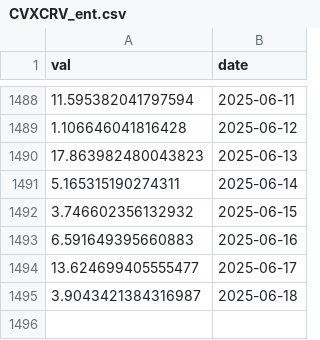
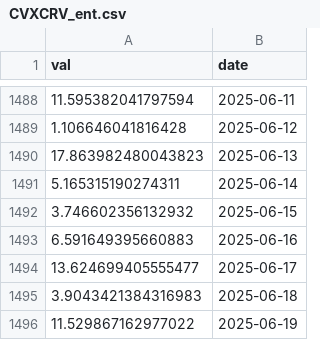
Before and after one commit to SciEcon/SoK_Blockchain_Decentralization, a CSV file: Data_TokenIndex/CVXCRV_ent.csv, drawn as a sheet; only a part is shown, gaps mark what is left out.

```diff
--- a/Data_TokenIndex/CVXCRV_ent.csv
+++ b/Data_TokenIndex/CVXCRV_ent.csv
@@ -1494,2 +1494,3 @@ val,date
 13.624699405555477,2025-06-17
-3.9043421384316987,2025-06-18
+3.9043421384316983,2025-06-18
+11.529867162977022,2025-06-19
```
Also changed, not shown: Data_TokenIndex/Bal_ent.csv, Data_TokenIndex/Dai_ent.csv, 16 other files.
